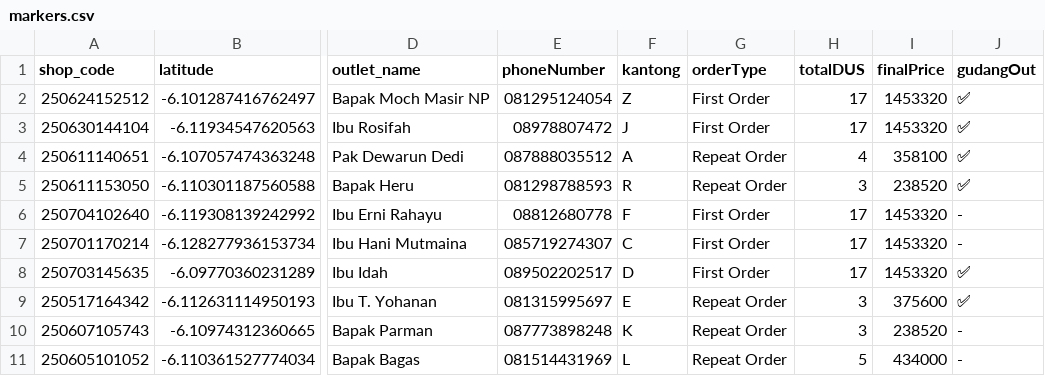
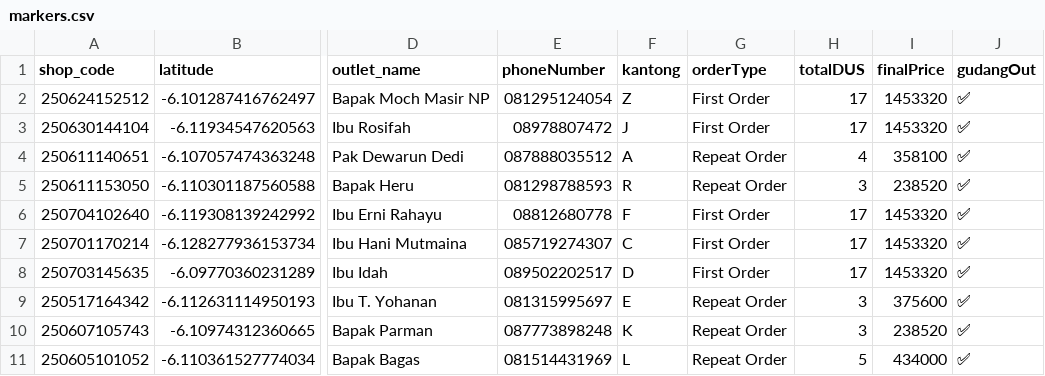
Before and after one commit to AlimanIrawan/indonesia-delivery-map-system, a CSV file: public/markers.csv, drawn as a sheet; only a part is shown, gaps mark what is left out; the diff names each change by its address in the sheet, - before the commit and + after, or states it on an @@ line.

Commit message:
🚚 更新送货数据 - 2025/07/10

```diff
--- a/public/markers.csv
+++ b/public/markers.csv
-J6:J7 (gudangOut): -
+J6:J7 (gudangOut): ✅
-J10:J11 (gudangOut): -
+J10:J11 (gudangOut): ✅
```
